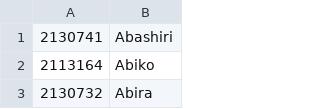
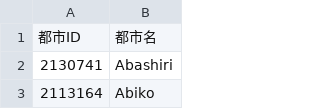
Before and after one commit to uraven0107/otenki, a CSV file: data/ja_id.csv, drawn as a sheet; only a part is shown; the shorter side is filled out with more unchanged rows; the diff names each change by its address in the sheet, - before the commit and + after, or states it on an @@ line.

Commit message:
:pencil: add csv header

```diff
--- a/data/ja_id.csv
+++ b/data/ja_id.csv
+row 1: 都市ID | 都市名
```
